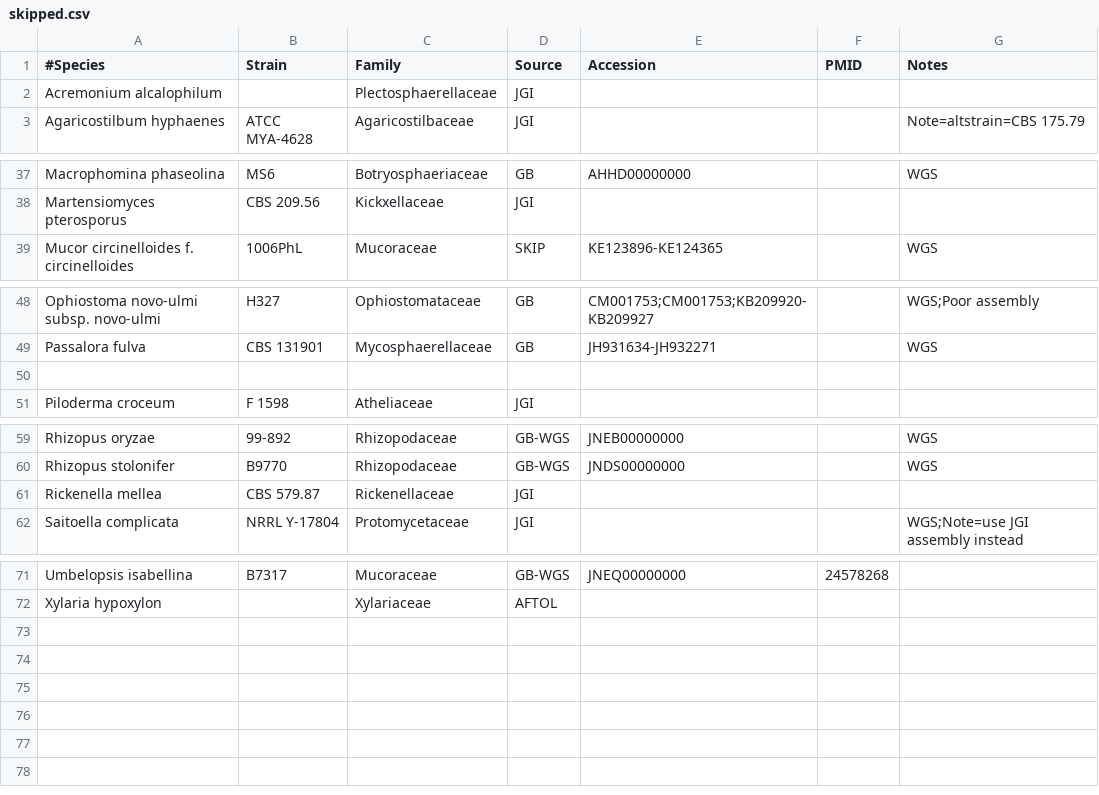
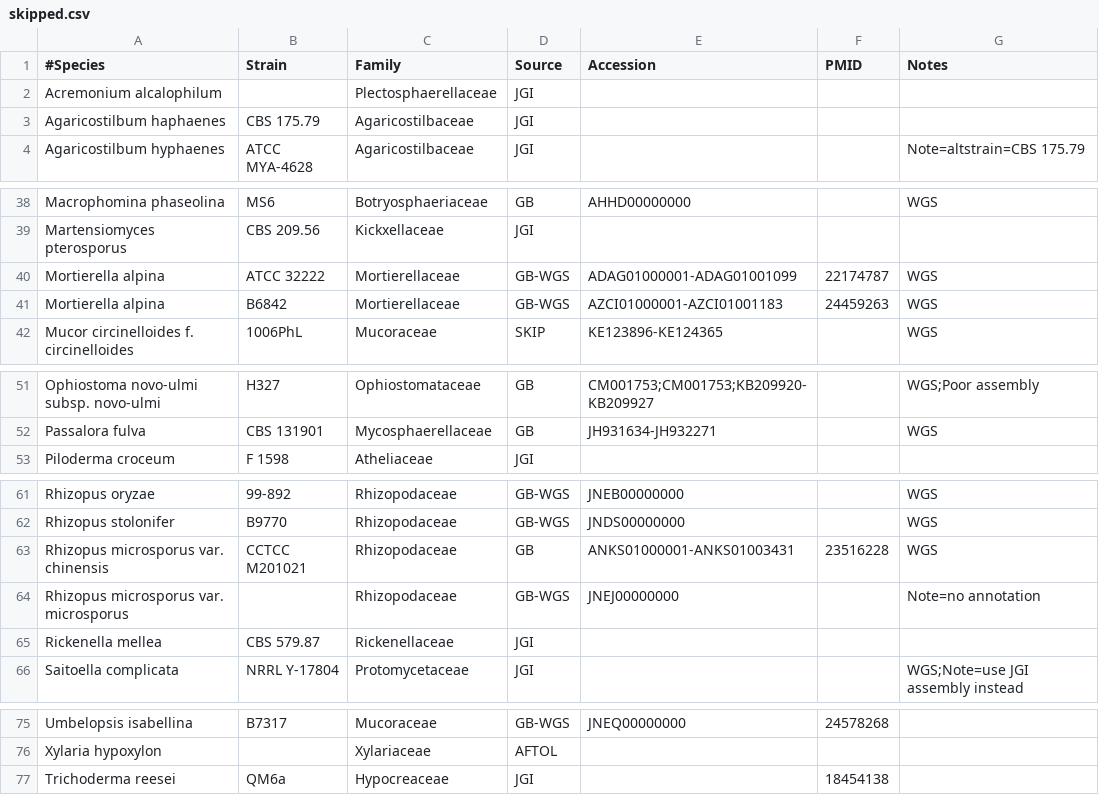
Before and after one commit to sjmondo/genomes, a CSV file: lib/skipped.csv, drawn as a sheet; only a part is shown, gaps mark what is left out.

Commit message:
added skipped ones

```diff
--- a/lib/skipped.csv
+++ b/lib/skipped.csv
@@ -2,2 +2,3 @@
 Acremonium alcalophilum,,Plectosphaerellaceae,JGI,,,
+Agaricostilbum haphaenes,CBS 175.79,Agaricostilbaceae,JGI,,,
 Agaricostilbum hyphaenes,ATCC MYA-4628,Agaricostilbaceae,JGI,,,Note=altstrain=CBS 175.79
@@ -38,2 +39,4 @@ Macrophomina phaseolina,MS6,Botryosphaeriaceae,GB,AHHD00000000,,WGS
 Martensiomyces pterosporus,CBS 209.56,Kickxellaceae,JGI,,,
+Mortierella alpina,ATCC 32222,Mortierellaceae,GB-WGS,ADAG01000001-ADAG01001099,22174787,WGS
+Mortierella alpina,B6842,Mortierellaceae,GB-WGS,AZCI01000001-AZCI01001183,24459263,WGS
 Mucor circinelloides f. circinelloides,1006PhL,Mucoraceae,SKIP,KE123896-KE124365,,WGS
@@ -49,3 +52,2 @@ Ophiostoma novo-ulmi subsp. novo-ulmi,H327,Ophiostomataceae,GB,CM001753;CM001753
 Passalora fulva,CBS 131901,Mycosphaerellaceae,GB,JH931634-JH932271,,WGS
-,,,,,,
 Piloderma croceum,F 1598,Atheliaceae,JGI,,,
@@ -60,2 +62,4 @@ Rhizopus oryzae,99-892,Rhizopodaceae,GB-WGS,JNEB00000000,,WGS
 Rhizopus stolonifer,B9770,Rhizopodaceae,GB-WGS,JNDS00000000,,WGS
+Rhizopus microsporus var. chinensis,CCTCC M201021,Rhizopodaceae,GB,ANKS01000001-ANKS01003431,23516228,WGS
+Rhizopus microsporus var. microsporus,,Rhizopodaceae,GB-WGS,JNEJ00000000,,Note=no annotation
 Rickenella mellea,CBS 579.87,Rickenellaceae,JGI,,,
@@ -72 +76,2 @@ Umbelopsis isabellina,B7317,Mucoraceae,GB-WGS,JNEQ00000000,24578268,
 Xylaria hypoxylon,,Xylariaceae,AFTOL,,,
+Trichoderma reesei,QM6a,Hypocreaceae,JGI,,18454138,
```
